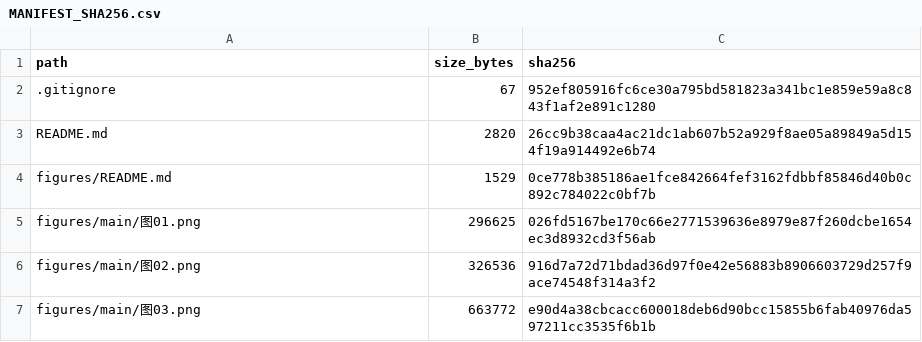
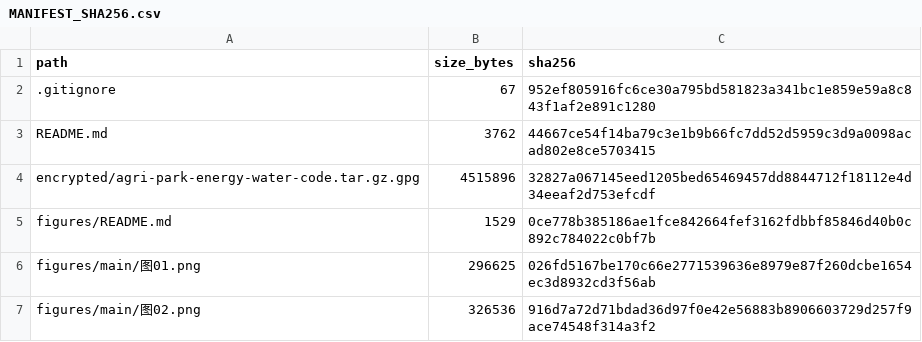
Before and after one commit to hhw456456/agri-park-energy-water-public, a CSV file: MANIFEST_SHA256.csv, drawn as a sheet; only a part is shown; the shorter side is filled out with more unchanged rows.

Commit message:
Format paper companion repository and encrypt code

```diff
--- a/MANIFEST_SHA256.csv
+++ b/MANIFEST_SHA256.csv
@@ -2,3 +2,4 @@
 .gitignore,67,952ef805916fc6ce30a795bd581823a341bc1e859e59a8c843f1af2e891c1280
-README.md,2820,26cc9b38caa4ac21dc1ab607b52a929f8ae05a89849a5d154f19a914492e6b74
+README.md,3762,44667ce54f14ba79c3e1b9b66fc7dd52d5959c3d9a0098acad802e8ce5703415
+encrypted/agri-park-energy-water-code.tar.gz.gpg,4515896,32827a067145eed1205bed65469457dd8844712f18112e4d34eeaf2d753efcdf
 figures/README.md,1529,0ce778b385186ae1fce842664fef3162fdbbf85846d40b0c892c784022c0bf7b
```
Also changed, not shown: 2 other files.
